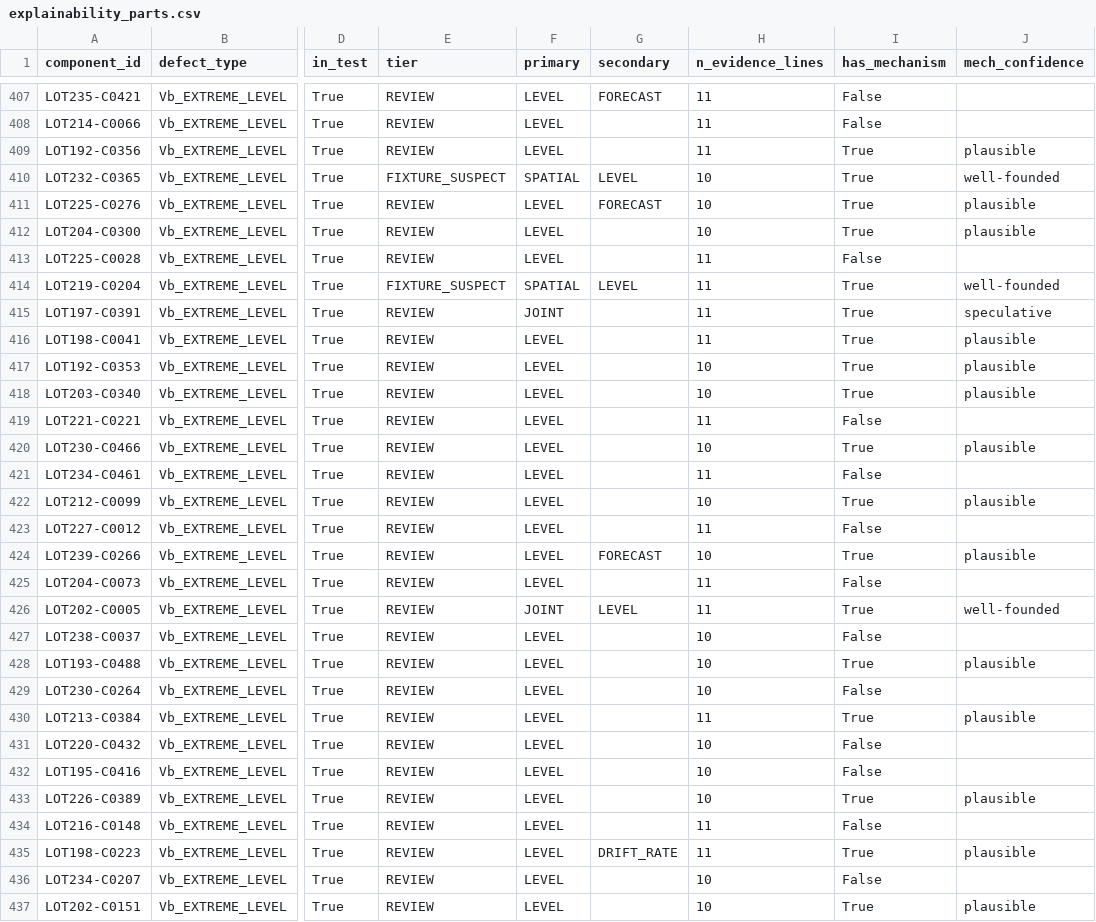
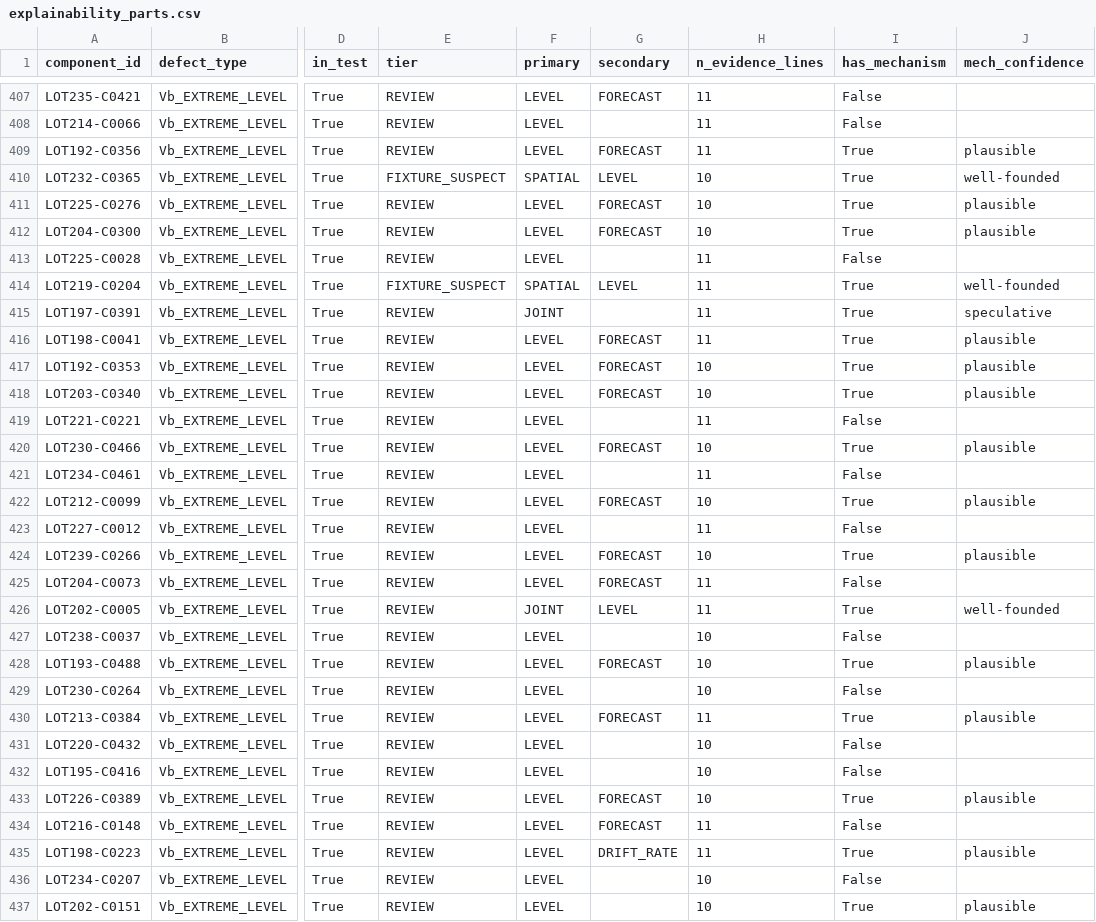
Before and after one commit to Mihir1107/Aabhas, a CSV file: results/explainability_parts.csv, drawn as a sheet; only a part is shown, gaps mark what is left out; the diff covers the shown part only; the diff names each change by its address in the sheet, - before the commit and + after, or states it on an @@ line.

```diff
--- a/results/explainability_parts.csv
+++ b/results/explainability_parts.csv
-G409 (secondary): (empty)
+G409 (secondary): FORECAST
-G412 (secondary): (empty)
+G412 (secondary): FORECAST
-G416:G418 (secondary): (empty)
+G416:G418 (secondary): FORECAST
-G420 (secondary): (empty)
+G420 (secondary): FORECAST
-G422 (secondary): (empty)
+G422 (secondary): FORECAST
-G425 (secondary): (empty)
+G425 (secondary): FORECAST
-G428 (secondary): (empty)
+G428 (secondary): FORECAST
-G430 (secondary): (empty)
+G430 (secondary): FORECAST
-G433:G434 (secondary): (empty)
+G433:G434 (secondary): FORECAST
```
Also changed, not shown: 18 edited cells elsewhere in this file, results/conformal_significance.csv, results/conformal_sweep.csv, 39 other files.
